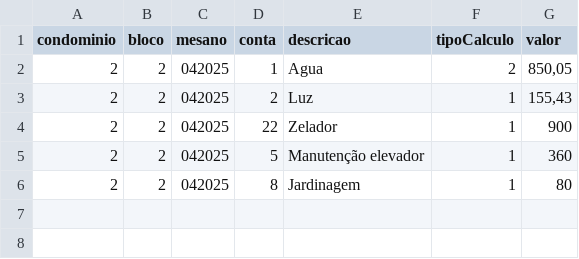
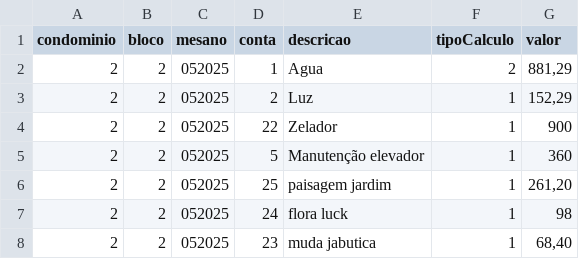
Before and after one commit to Fabiojoao02/sistemas-condominio-mysql, a CSV file: airflow-condominio/expurgos/cargas_mov.csv, drawn as a sheet.

```diff
--- a/airflow-condominio/expurgos/cargas_mov.csv
+++ b/airflow-condominio/expurgos/cargas_mov.csv
@@ -1,6 +1,8 @@
 condominio;bloco;mesano;conta;descricao;tipoCalculo;valor
-2;2;042025;1;Agua;2;850,05
-2;2;042025;2;Luz;1;155,43
-2;2;042025;22;Zelador;1;900
-2;2;042025;5;Manutenção elevador;1;360
-2;2;042025;8;Jardinagem;1;80
+2;2;052025;1;Agua;2;881,29
+2;2;052025;2;Luz;1;152,29
+2;2;052025;22;Zelador;1;900
+2;2;052025;5;Manutenção elevador;1;360
+2;2;052025;25;paisagem jardim;1;261,20
+2;2;052025;24;flora luck;1;98
+2;2;052025;23;muda jabutica;1;68,40
```
Also changed, not shown: airflow-condominio/expurgos/cargas_lei.csv, 17 other files.
